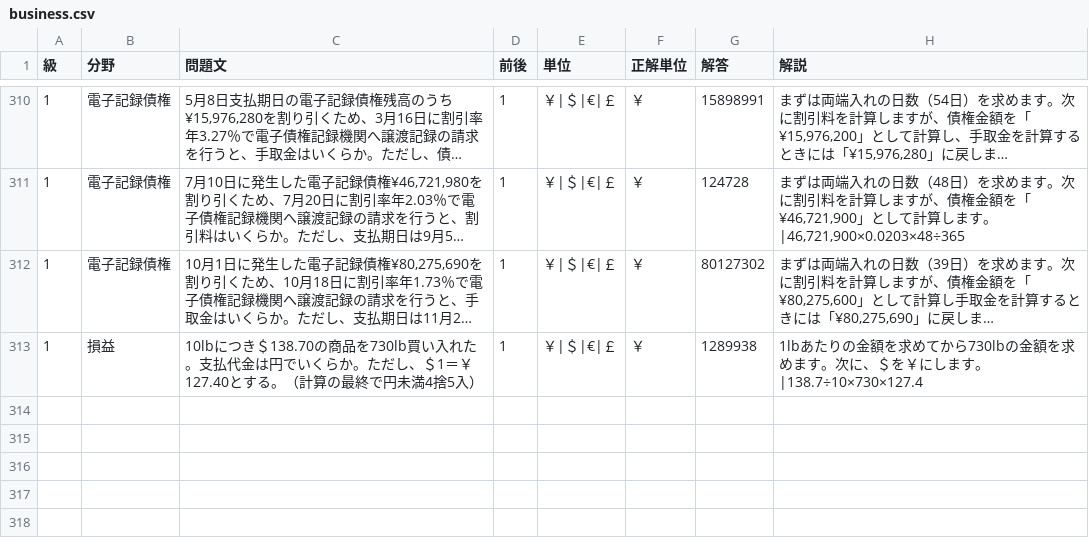
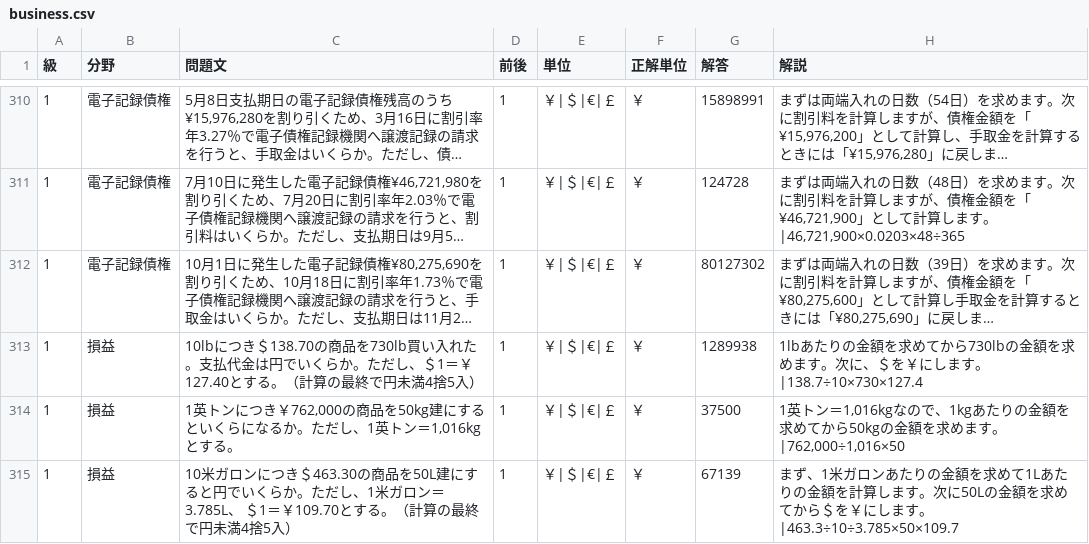
Before and after one commit to hamadaSensei1983/commerce-learning-portal, a CSV file: kentei/keisan/data/business.csv, drawn as a sheet; only a part is shown, gaps mark what is left out; long unchanged cells end in ….

Commit message:
Add files via upload

```diff
--- a/kentei/keisan/data/business.csv
+++ b/kentei/keisan/data/business.csv
@@ -313 +313,3 @@
 1,損益,"10lbにつき＄138.70の商品を730lb買い入れた。支払代金は円でいくらか。ただし、＄1＝￥127.40とする。（計算の最終で円未満4捨5入）",1,"￥|＄|€|￡","￥",1289938,"1lbあたりの金額を求めてから730lbの金額を求めます。次に、＄を￥にします。|138.7÷10×730×127.4"
+1,損益,"1英トンにつき￥762,000の商品を50kg建にするといくらになるか。ただし、1英トン＝1,016kgとする。",1,"￥|＄|€|￡","￥",37500,"1英トン＝1,016kgなので、1kgあたりの金額を求めてから50kgの金額を求めます。|762,000÷1,016×50"
+1,損益,"10米ガロンにつき＄463.30の商品を50L建にすると円でいくらか。ただし、1米ガロン＝3.785L、　＄1＝￥109.70とする。（計算の最終で円未満4捨5入）",1,"￥|＄|€|￡","￥",67139,"まず、1米ガロンあたりの金額を求めて1Lあたりの金額を計算します。次に50Lの金額を求めてから＄を￥にします。|463.3÷10÷3.785×50×109.7"
```
